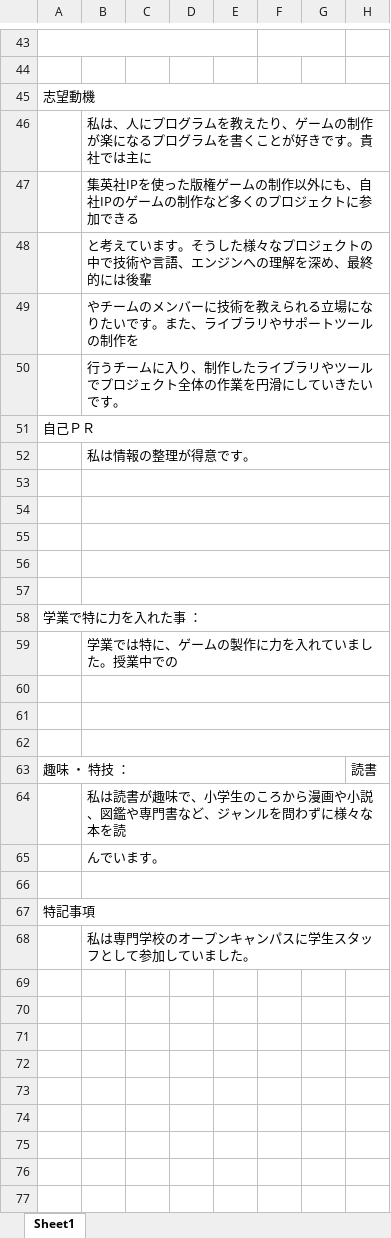
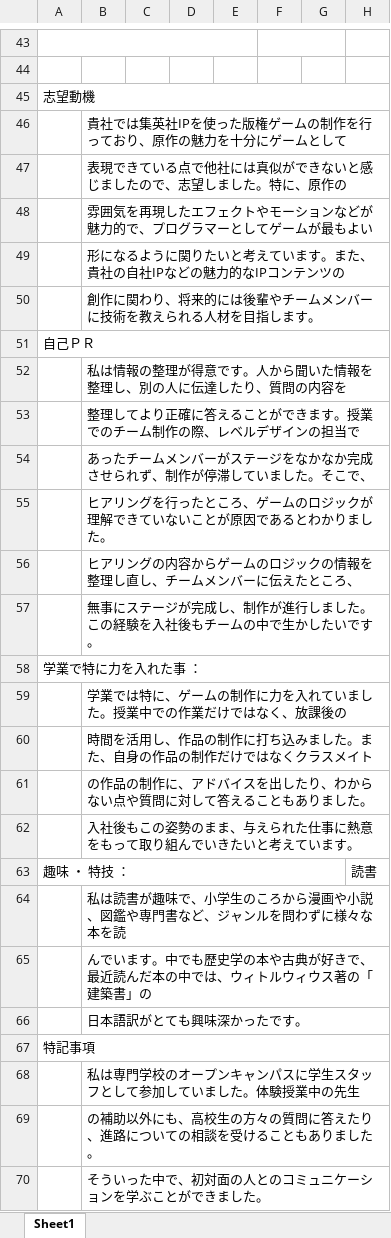
Before and after one commit to Dekkaimentikatu/NewGameProject, an Excel workbook: 参考資料/履歴書_2409406_岡松礼恩.xlsx, sheet Sheet1, drawn as a sheet; only a part is shown, gaps mark what is left out; values as stored, in another font and other column widths than the file's, no borders; charts and pictures not drawn; rows hold the shown columns only; the diff names each change by its address in the sheet, - before the commit and + after, or states it on an @@ line.

```diff
--- a/参考資料/履歴書_2409406_岡松礼恩.xlsx (sheet Sheet1)
+++ b/参考資料/履歴書_2409406_岡松礼恩.xlsx (sheet Sheet1)
-B46: 私は、人にプログラムを教えたり、ゲームの制作が楽になるプログラムを書くことが好きです。貴社では主に
+B46: 貴社では集英社IPを使った版権ゲームの制作を行っており、原作の魅力を十分にゲームとして
-B47: 集英社IPを使った版権ゲームの制作以外にも、自社IPのゲームの制作など多くのプロジェクトに参加できる
+B47: 表現できている点で他社には真似ができないと感じましたので、志望しました。特に、原作の
-B48: と考えています。そうした様々なプロジェクトの中で技術や言語、エンジンへの理解を深め、最終的には後輩
+B48: 雰囲気を再現したエフェクトやモーションなどが魅力的で、プログラマーとしてゲームが最もよい
-B49: やチームのメンバーに技術を教えられる立場になりたいです。また、ライブラリやサポートツールの制作を
+B49: 形になるように関りたいと考えています。また、貴社の自社IPなどの魅力的なIPコンテンツの
-B50: 行うチームに入り、制作したライブラリやツールでプロジェクト全体の作業を円滑にしていきたいです。
+B50: 創作に関わり、将来的には後輩やチームメンバーに技術を教えられる人材を目指します。
-B52: 私は情報の整理が得意です。
+B52: 私は情報の整理が得意です。人から聞いた情報を整理し、別の人に伝達したり、質問の内容を
-B53: (empty)
+B53: 整理してより正確に答えることができます。授業でのチーム制作の際、レベルデザインの担当で
-B54: (empty)
+B54: あったチームメンバーがステージをなかなか完成させられず、制作が停滞していました。そこで、
-B55: (empty)
+B55: ヒアリングを行ったところ、ゲームのロジックが理解できていないことが原因であるとわかりました。
-B56: (empty)
+B56: ヒアリングの内容からゲームのロジックの情報を整理し直し、チームメンバーに伝えたところ、
-B57: (empty)
+B57: 無事にステージが完成し、制作が進行しました。この経験を入社後もチームの中で生かしたいです。
-B59: 学業では特に、ゲームの製作に力を入れていました。授業中での
+B59: 学業では特に、ゲームの制作に力を入れていました。授業中での作業だけではなく、放課後の
-B60: (empty)
+B60: 時間を活用し、作品の制作に打ち込みました。また、自身の作品の制作だけではなくクラスメイト
-B61: (empty)
+B61: の作品の制作に、アドバイスを出したり、わからない点や質問に対して答えることもありました。
-B62: (empty)
+B62: 入社後もこの姿勢のまま、与えられた仕事に熱意をもって取り組んでいきたいと考えています。
-B65: んでいます。
+B65: んでいます。中でも歴史学の本や古典が好きで、最近読んだ本の中では、ウィトルウィウス著の「建築書」の
-B66: (empty)
+B66: 日本語訳がとても興味深かったです。
-B68: 私は専門学校のオープンキャンパスに学生スタッフとして参加していました。
+B68: 私は専門学校のオープンキャンパスに学生スタッフとして参加していました。体験授業中の先生
+row 69:  | の補助以外にも、高校生の方々の質問に答えたり、進路についての相談を受けることもありました。
+row 70:  | そういった中で、初対面の人とのコミュニケーションを学ぶことができました。
```
Also changed, not shown: charts or pictures, 1 other file.
